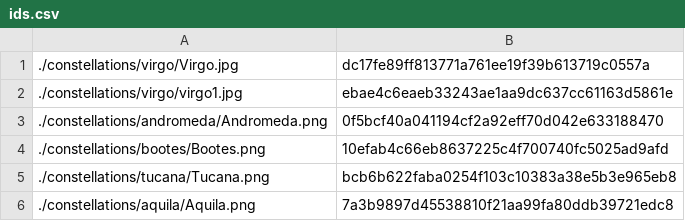
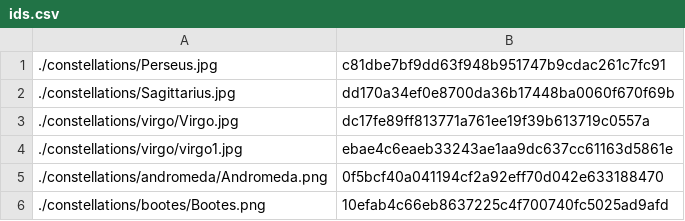
Before and after one commit to tctree333/Reach-For-The-Stars-Images, a CSV file: ids.csv, drawn as a sheet; only a part is shown; the shorter side is filled out with more unchanged rows; the diff names each change by its address in the sheet, - before the commit and + after, or states it on an @@ line.

```diff
--- a/ids.csv
+++ b/ids.csv
+row 1: ./constellations/Perseus.jpg | c81dbe7bf9dd63f948b951747b9cdac261c7fc91
+row 2: ./constellations/Sagittarius.jpg | dd170a34ef0e8700da36b17448ba0060f670f69b
```
